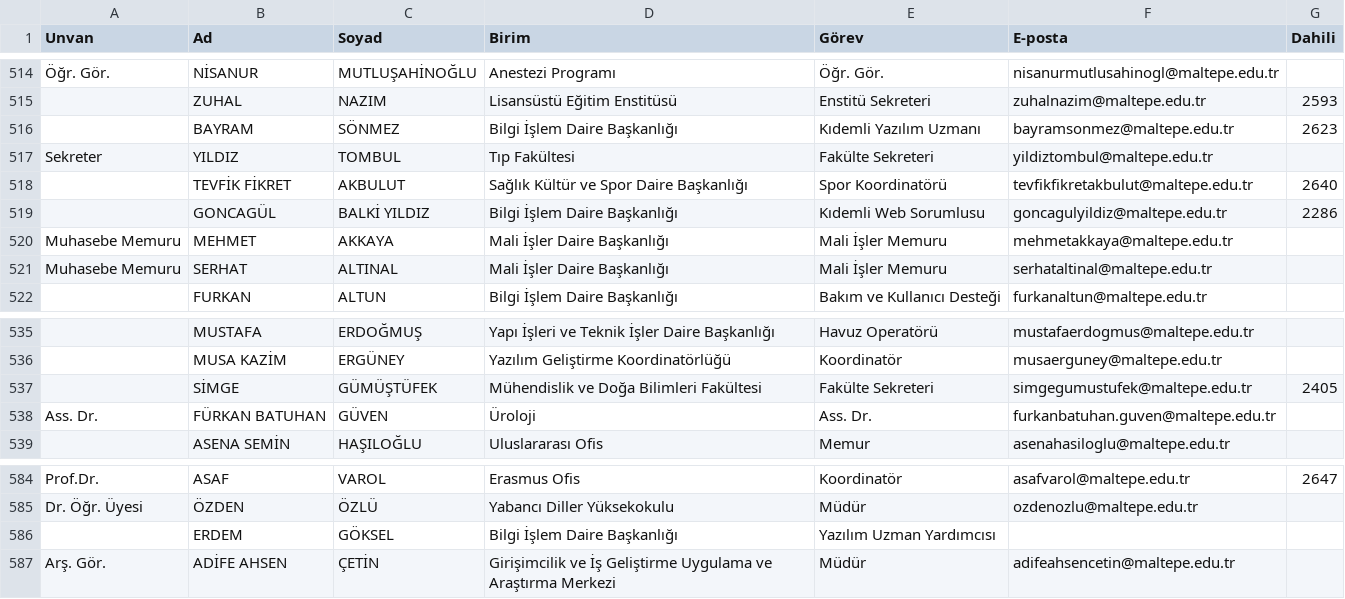
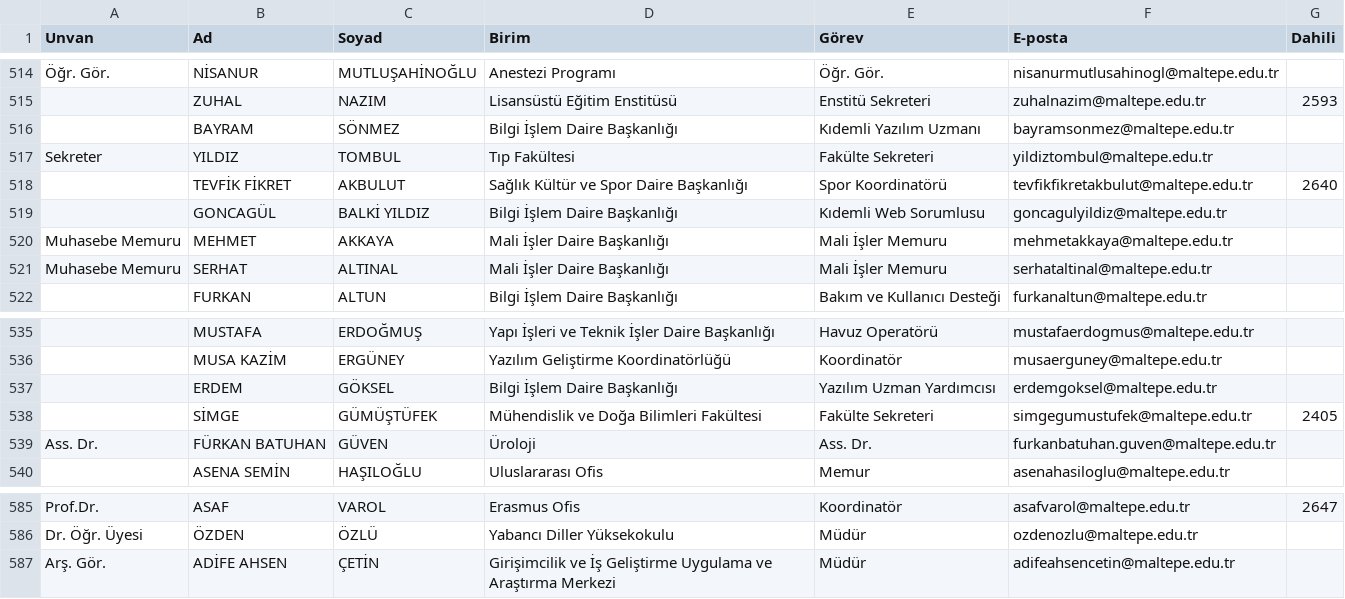
Before and after one commit to erdalyaslica/mau-personel-takip, a CSV file: rehber_durumu.csv, drawn as a sheet; only a part is shown, gaps mark what is left out; removed rows and columns are numbered as before the commit, all else as after; the diff names each change by its address in the sheet, - before the commit and + after, or states it on an @@ line.

```diff
--- a/rehber_durumu.csv
+++ b/rehber_durumu.csv
-G516 (Dahili): 2623
+G516 (Dahili): (empty)
-G519 (Dahili): 2286
+G519 (Dahili): (empty)
+row 537:  | ERDEM | GÖKSEL | Bilgi İşlem Daire Başkanlığı | Yazılım Uzman Yardımcısı | erdemgoksel@maltepe.edu.tr
-row 586:  | ERDEM | GÖKSEL | Bilgi İşlem Daire Başkanlığı | Yazılım Uzman Yardımcısı
```
